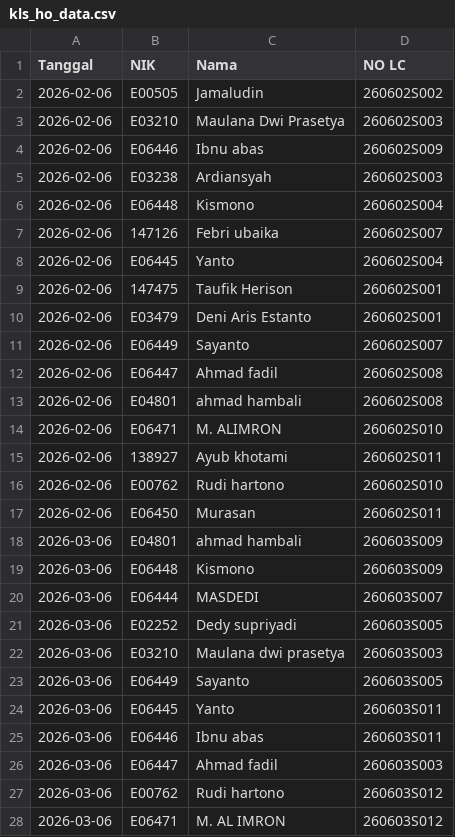
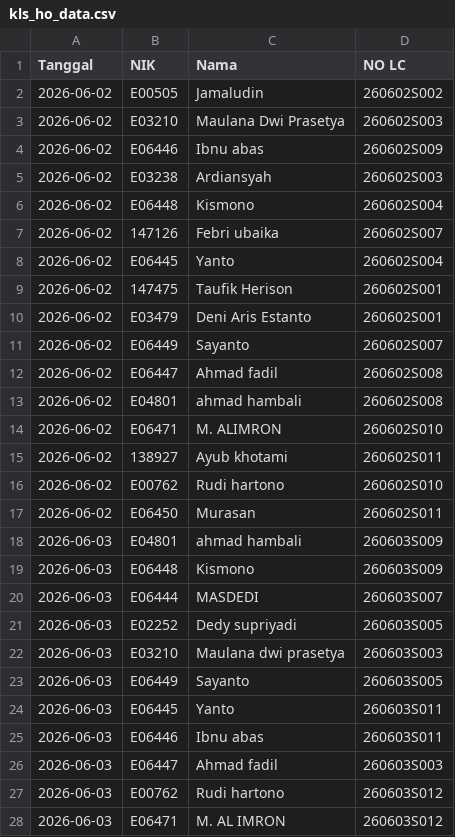
Before and after one commit to rahmatpambudi-dot/Trial-Incentive, a CSV file: data/kls_ho_data.csv, drawn as a sheet; only a part is shown; the diff covers the shown part only.

```diff
--- a/data/kls_ho_data.csv
+++ b/data/kls_ho_data.csv
@@ -1,28 +1,28 @@
 Tanggal,NIK,Nama,NO LC
-2026-02-06,E00505,Jamaludin,260602S002
-2026-02-06,E03210,Maulana Dwi Prasetya,260602S003
-2026-02-06,E06446,Ibnu abas,260602S009
-2026-02-06,E03238,Ardiansyah,260602S003
-2026-02-06,E06448,Kismono,260602S004
-2026-02-06,147126,Febri ubaika,260602S007
-2026-02-06,E06445,Yanto,260602S004
-2026-02-06,147475,Taufik Herison,260602S001
-2026-02-06,E03479,Deni Aris Estanto,260602S001
-2026-02-06,E06449,Sayanto,260602S007
-2026-02-06,E06447,Ahmad fadil,260602S008
-2026-02-06,E04801,ahmad hambali,260602S008
-2026-02-06,E06471,M. ALIMRON,260602S010
-2026-02-06,138927,Ayub khotami,260602S011
-2026-02-06,E00762,Rudi hartono,260602S010
-2026-02-06,E06450,Murasan,260602S011
-2026-03-06,E04801,ahmad hambali,260603S009
-2026-03-06,E06448,Kismono,260603S009
-2026-03-06,E06444,MASDEDI,260603S007
-2026-03-06,E02252,Dedy supriyadi,260603S005
-2026-03-06,E03210,Maulana dwi prasetya,260603S003
-2026-03-06,E06449,Sayanto,260603S005
-2026-03-06,E06445,Yanto,260603S011
-2026-03-06,E06446,Ibnu abas,260603S011
-2026-03-06,E06447,Ahmad fadil,260603S003
-2026-03-06,E00762,Rudi hartono,260603S012
-2026-03-06,E06471,M. AL IMRON,260603S012
+2026-06-02,E00505,Jamaludin,260602S002
+2026-06-02,E03210,Maulana Dwi Prasetya,260602S003
+2026-06-02,E06446,Ibnu abas,260602S009
+2026-06-02,E03238,Ardiansyah,260602S003
+2026-06-02,E06448,Kismono,260602S004
+2026-06-02,147126,Febri ubaika,260602S007
+2026-06-02,E06445,Yanto,260602S004
+2026-06-02,147475,Taufik Herison,260602S001
+2026-06-02,E03479,Deni Aris Estanto,260602S001
+2026-06-02,E06449,Sayanto,260602S007
+2026-06-02,E06447,Ahmad fadil,260602S008
+2026-06-02,E04801,ahmad hambali,260602S008
+2026-06-02,E06471,M. ALIMRON,260602S010
+2026-06-02,138927,Ayub khotami,260602S011
+2026-06-02,E00762,Rudi hartono,260602S010
+2026-06-02,E06450,Murasan,260602S011
+2026-06-03,E04801,ahmad hambali,260603S009
+2026-06-03,E06448,Kismono,260603S009
+2026-06-03,E06444,MASDEDI,260603S007
+2026-06-03,E02252,Dedy supriyadi,260603S005
+2026-06-03,E03210,Maulana dwi prasetya,260603S003
+2026-06-03,E06449,Sayanto,260603S005
+2026-06-03,E06445,Yanto,260603S011
+2026-06-03,E06446,Ibnu abas,260603S011
+2026-06-03,E06447,Ahmad fadil,260603S003
+2026-06-03,E00762,Rudi hartono,260603S012
+2026-06-03,E06471,M. AL IMRON,260603S012
```
Also changed, not shown: 69 edited cells elsewhere in this file, data/ot_data.csv, 1 other file.
